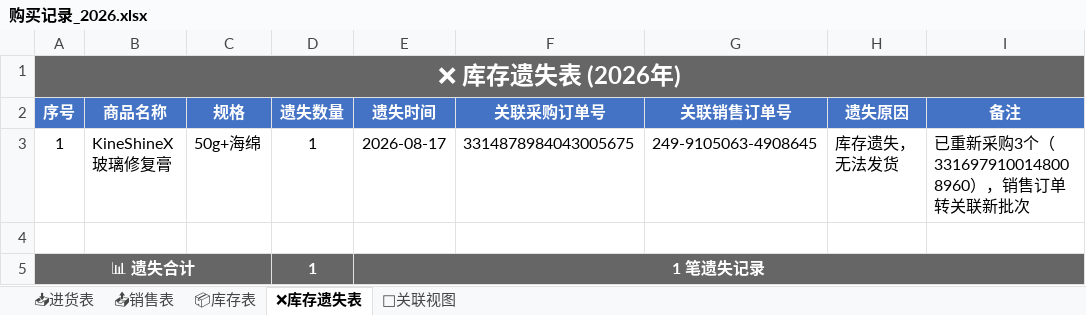
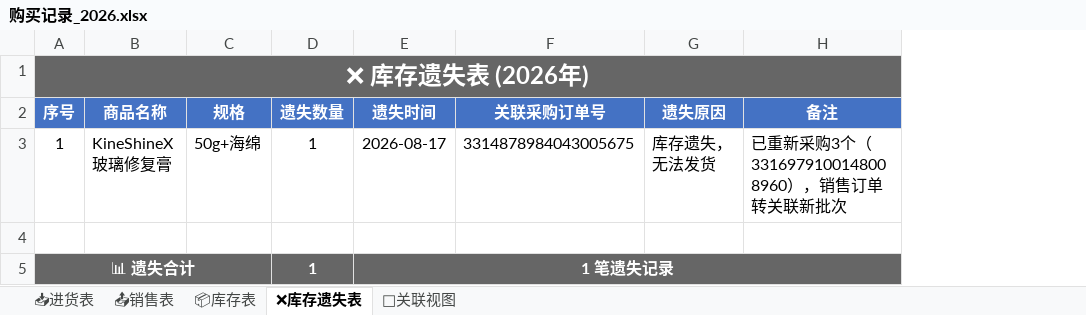
Before and after one commit to xiaoba1/amazon_record, an Excel workbook: 购买记录/归档表格/购买记录_2026.xlsx, sheet ❌库存遗失表, drawn as a sheet; values as stored, in another font and other column widths than the file's, no borders; the diff names each change by its address in the sheet, - before the commit and + after, or states it on an @@ line.

```diff
--- a/购买记录/归档表格/购买记录_2026.xlsx (sheet ❌库存遗失表)
+++ b/购买记录/归档表格/购买记录_2026.xlsx (sheet ❌库存遗失表)
-column G (关联销售订单号), row 3: 249-9105063-4908645
```
Also changed, not shown: 1 other file.
